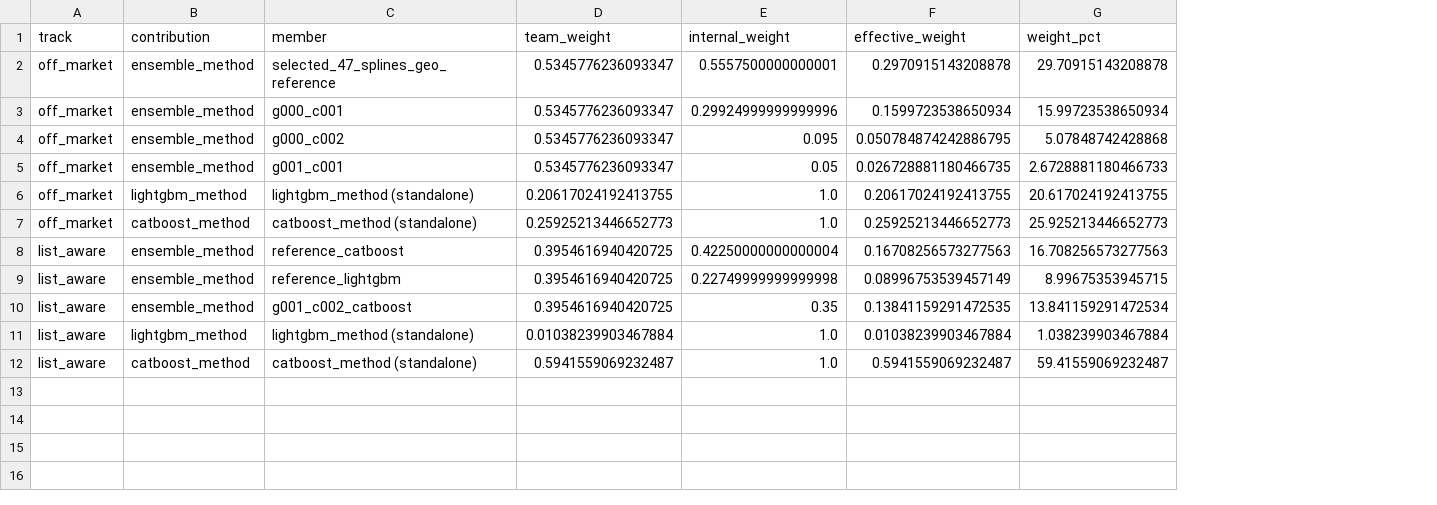
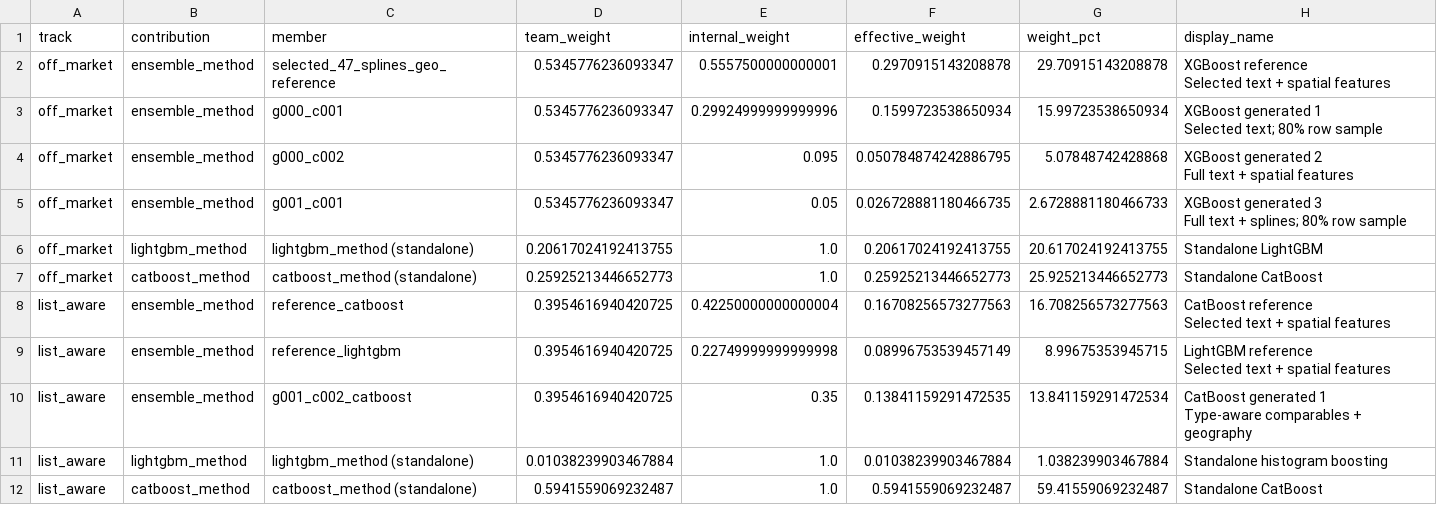
Before and after one commit to HiddenL123/Data-Dash-final, a CSV file: reports/final_model_analysis/final_member_weights.csv, drawn as a sheet; ↵ is a line break in a cell; the diff names each change by its address in the sheet, - before the commit and + after, or states it on an @@ line.

```diff
--- a/reports/final_model_analysis/final_member_weights.csv
+++ b/reports/final_model_analysis/final_member_weights.csv
+column H (display_name), rows 2-12: XGBoost reference ↵ Selected text + spatial features | XGBoost generated 1 ↵ Selected text; 80% row sample | XGBoost generated 2 ↵ Full text + spatial features | XGBoost generated 3 ↵ Full text + splines; 80% row sample | Standalone LightGBM | Standalone CatBoost | CatBoost reference ↵ Selected text + spatial features | LightGBM reference ↵ Selected text + spatial features | CatBoost generated 1 ↵ Type-aware comparables + geography | Standalone histogram boosting | Standalone CatBoost
```
Also changed, not shown: 5 other files.
